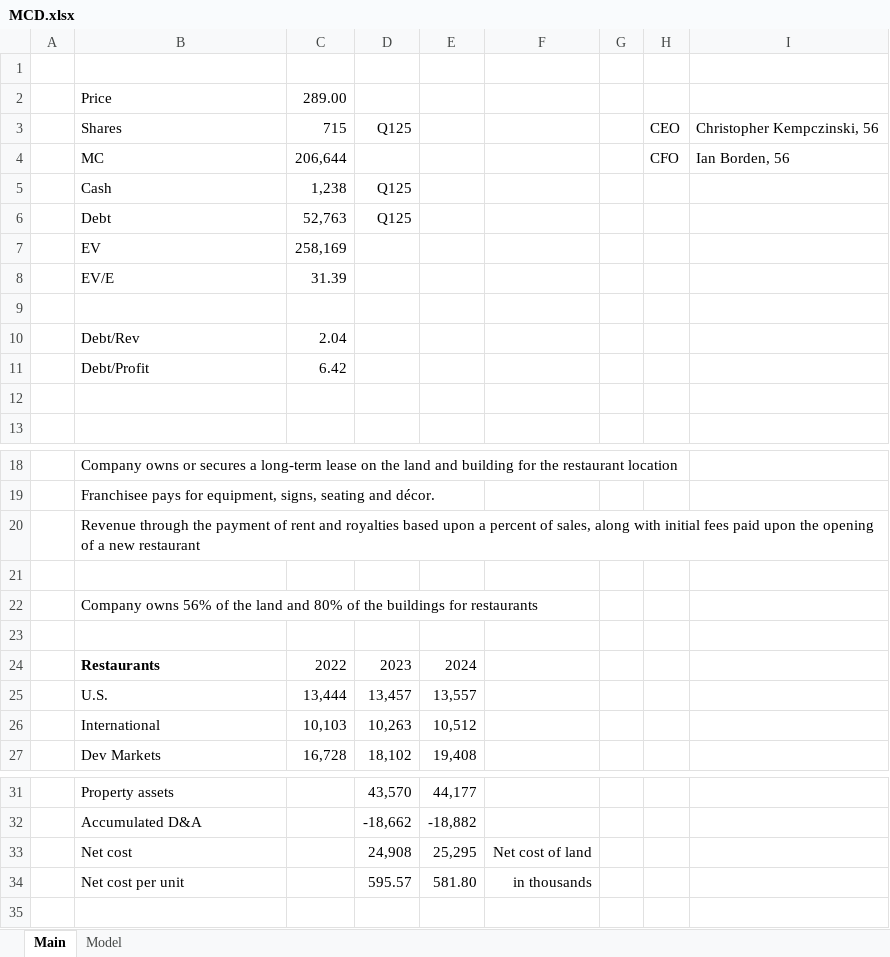
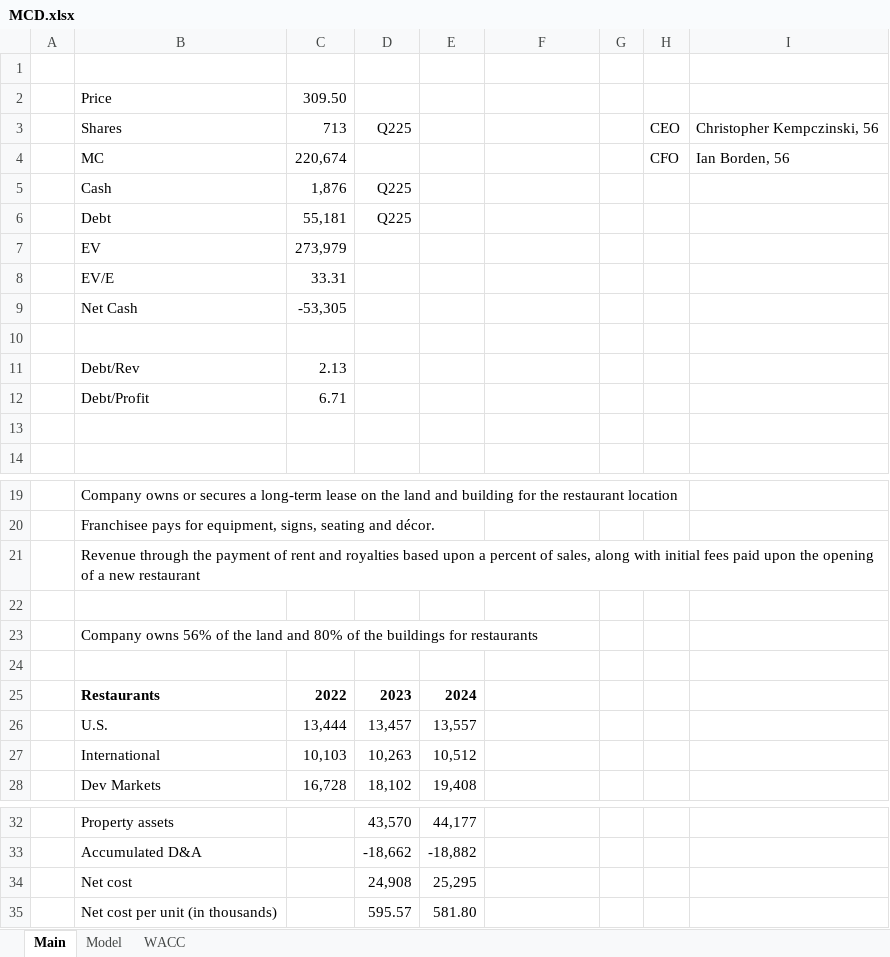
Before and after one commit to dmytroparkhomenko/financial-models, an Excel workbook: Models/MCD.xlsx, sheet Main, drawn as a sheet; only a part is shown, gaps mark what is left out; values as stored, in another font and other column widths than the file's, no borders; 1 other sheet too large or unreadable and not compared; addresses are those after the commit; the diff names each change by its address in the sheet, - before the commit and + after, or states it on an @@ line.

```diff
--- a/Models/MCD.xlsx (sheet Main)
+++ b/Models/MCD.xlsx (sheet Main)
+sheet tab: WACC
-C2: 289.00
+C2: 309.50
-C3: 715
+C3: 713
-D3: Q125
+D3: Q225
-C4: 206,644
+C4: 220,674
-C5: 1,238
+C5: 1,876
-D5:D6: Q125
+D5:D6: Q225
-C6: 52,763
+C6: 55,181
-C7: 258,169
+C7: 273,979
-C8: 31.39
+C8: 33.31
+row 9:  | Net Cash | -53,305
-C11: 2.04
+C11: 2.13
-C12: 6.42
+C12: 6.71
-C25:E25 bold: off
+C25:E25 bold: on
-F34: Net cost of land
+F34: (empty)
-B35: Net cost per unit
+B35: Net cost per unit (in thousands)
-F35: in thousands
+F35: (empty)
```
Also changed, not shown: formulas that keep their value, charts or pictures, Models/ABNB.xlsx, Models/FLUT.xlsx, 1 other file.
